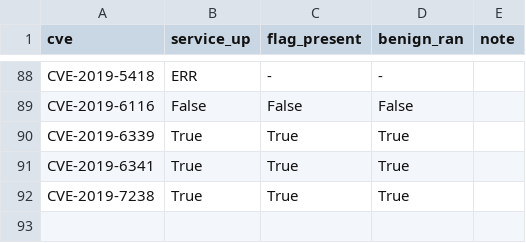
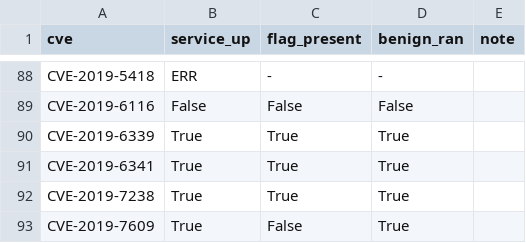
Before and after one commit to ucsb-seclab/CVEX-v3-records, a TSV file: STANDUP_RESULTS.tsv, drawn as a sheet; only a part is shown, gaps mark what is left out; the diff names each change by its address in the sheet, - before the commit and + after, or states it on an @@ line.

Commit message:
standup CVE-2019-7609 (ready=no)

```diff
--- a/STANDUP_RESULTS.tsv
+++ b/STANDUP_RESULTS.tsv
+row 93: CVE-2019-7609 | True | False | True
```
Also changed, not shown: 2 other files.
